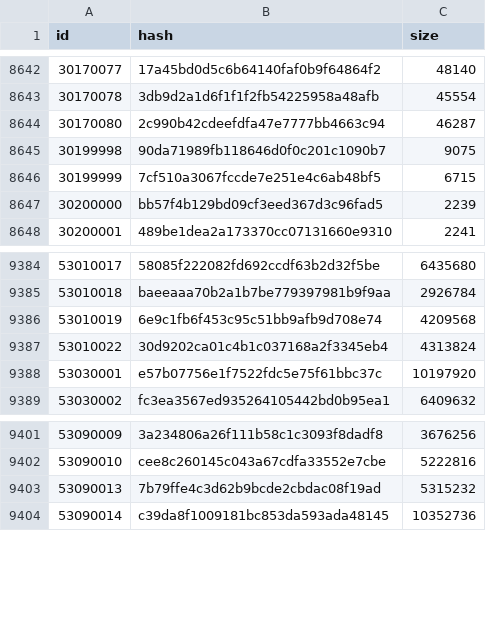
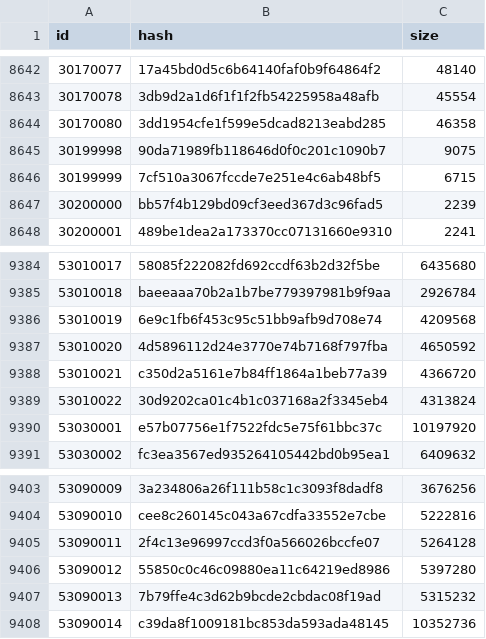
Before and after one commit to game4353/camp-data, a TSV file: data/tsv/Resource/iOS.tsv, drawn as a sheet; only a part is shown, gaps mark what is left out.

```diff
--- a/data/tsv/Resource/iOS.tsv
+++ b/data/tsv/Resource/iOS.tsv
@@ -8643,3 +8643,3 @@ id	hash	size
 30170078	3db9d2a1d6f1f1f2fb54225958a48afb	45554
-30170080	2c990b42cdeefdfa47e7777bb4663c94	46287
+30170080	3dd1954cfe1f599e5dcad8213eabd285	46358
 30199998	90da71989fb118646d0f0c201c1090b7	9075
@@ -9386,2 +9386,4 @@ id	hash	size
 53010019	6e9c1fb6f453c95c51bb9afb9d708e74	4209568
+53010020	4d5896112d24e3770e74b7168f797fba	4650592
+53010021	c350d2a5161e7b84ff1864a1beb77a39	4366720
 53010022	30d9202ca01c4b1c037168a2f3345eb4	4313824
@@ -9402,2 +9404,4 @@ id	hash	size
 53090010	cee8c260145c043a67cdfa33552e7cbe	5222816
+53090011	2f4c13e96997ccd3f0a566026bccfe07	5264128
+53090012	55850c0c46c09880ea11c64219ed8986	5397280
 53090013	7b79ffe4c3d62b9bcde2cbdac08f19ad	5315232
```
Also changed, not shown: data/tsv/Gacha.tsv, data/tsv/OfferWall.tsv, 2 other files.
